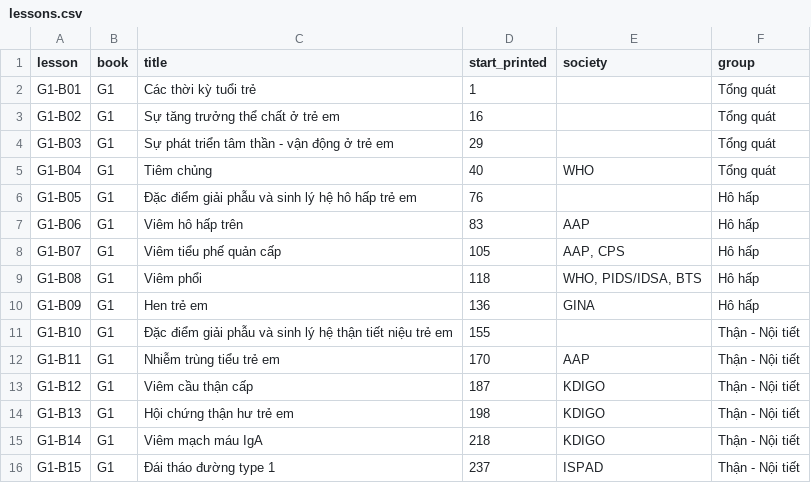
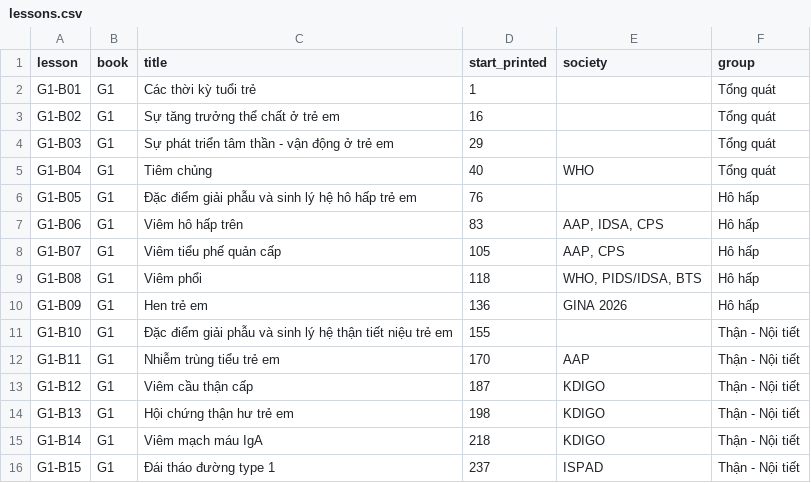
Before and after one commit to tuantran-medump/nhi-y4, a CSV file: toolbox/data/lessons.csv, drawn as a sheet; only a part is shown.

```diff
--- a/toolbox/data/lessons.csv
+++ b/toolbox/data/lessons.csv
@@ -6,6 +6,6 @@ G1-B04,G1,Tiêm chủng,40,WHO,Tổng quát
 G1-B05,G1,Đặc điểm giải phẫu và sinh lý hệ hô hấp trẻ em,76,,Hô hấp
-G1-B06,G1,Viêm hô hấp trên,83,AAP,Hô hấp
+G1-B06,G1,Viêm hô hấp trên,83,"AAP, IDSA, CPS",Hô hấp
 G1-B07,G1,Viêm tiểu phế quản cấp,105,"AAP, CPS",Hô hấp
 G1-B08,G1,Viêm phổi,118,"WHO, PIDS/IDSA, BTS",Hô hấp
-G1-B09,G1,Hen trẻ em,136,GINA,Hô hấp
+G1-B09,G1,Hen trẻ em,136,GINA 2026,Hô hấp
 G1-B10,G1,Đặc điểm giải phẫu và sinh lý hệ thận tiết niệu trẻ em,155,,Thận - Nội tiết
```
Also changed, not shown: toolbox/data/drive_links.csv, toolbox/data/external_sources.csv.
